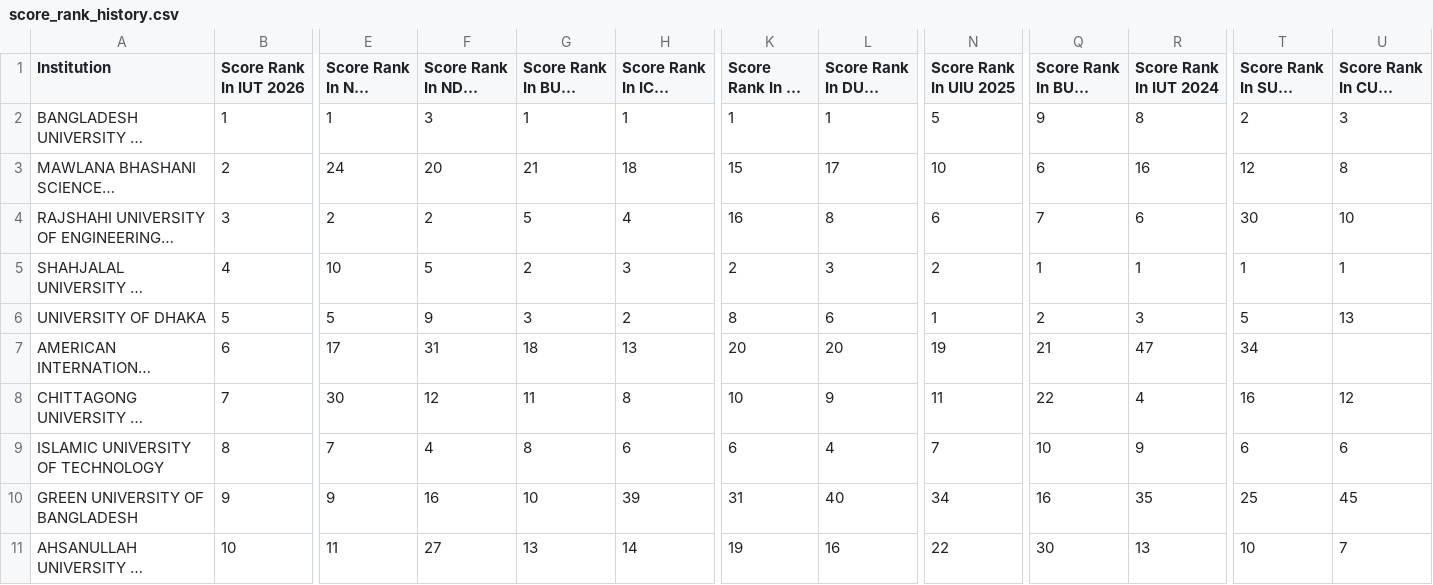
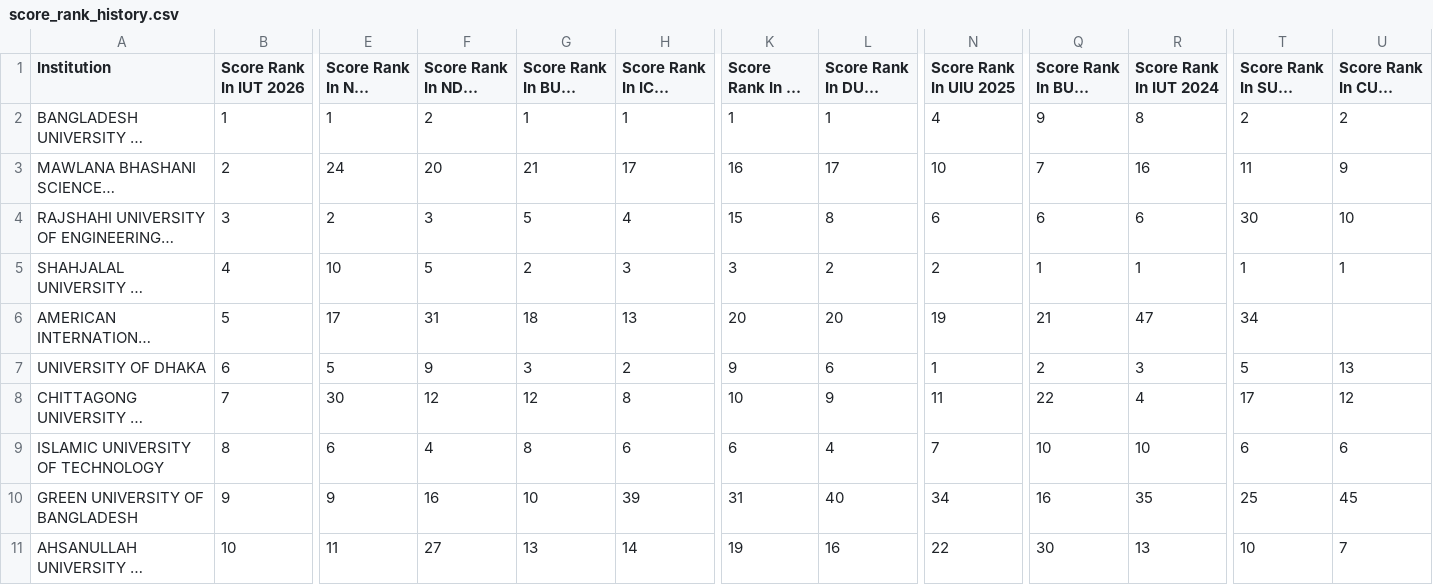
Before and after one commit to infi9itea/Biscuit-Rating, a CSV file: score_calculator/output/score_rank_history.csv, drawn as a sheet; only a part is shown, gaps mark what is left out; long unchanged cells end in …; removed rows and columns are numbered as before the commit, all else as after; rows hold the shown columns only; the diff covers the shown part only; the diff names each change by its address in the sheet, - before the commit and + after, or states it on an @@ line.

```diff
--- a/score_calculator/output/score_rank_history.csv
+++ b/score_calculator/output/score_rank_history.csv
-F2 (Score Rank In NDUB 2026): 3
+F2 (Score Rank In NDUB 2026): 2
-N2 (Score Rank In UIU 2025): 5
+N2 (Score Rank In UIU 2025): 4
-U2 (Score Rank In CUET 2024): 3
+U2 (Score Rank In CUET 2024): 2
-H3 (Score Rank In ICPC 2025): 18
+H3 (Score Rank In ICPC 2025): 17
-K3 (Score Rank In UU 2025): 15
+K3 (Score Rank In UU 2025): 16
-Q3 (Score Rank In BUET 2024): 6
+Q3 (Score Rank In BUET 2024): 7
-T3 (Score Rank In SUST 2024): 12
+T3 (Score Rank In SUST 2024): 11
-U3 (Score Rank In CUET 2024): 8
+U3 (Score Rank In CUET 2024): 9
-F4 (Score Rank In NDUB 2026): 2
+F4 (Score Rank In NDUB 2026): 3
-K4 (Score Rank In UU 2025): 16
+K4 (Score Rank In UU 2025): 15
-Q4 (Score Rank In BUET 2024): 7
+Q4 (Score Rank In BUET 2024): 6
-K5 (Score Rank In UU 2025): 2
+K5 (Score Rank In UU 2025): 3
-L5 (Score Rank In DUET 2025): 3
+L5 (Score Rank In DUET 2025): 2
-row 6: UNIVERSITY OF DHAKA | 5 | 5 | 9 | 3 | 2 | 8 | 6 | 1 | 2 | 3 | 5 | 13
-B6 (Score Rank In IUT 2026): 6
+B6 (Score Rank In IUT 2026): 5
+row 7: UNIVERSITY OF DHAKA | 6 | 5 | 9 | 3 | 2 | 9 | 6 | 1 | 2 | 3 | 5 | 13
-G8 (Score Rank In BUET 2026): 11
+G8 (Score Rank In BUET 2026): 12
-T8 (Score Rank In SUST 2024): 16
+T8 (Score Rank In SUST 2024): 17
-E9 (Score Rank In NSU 2026): 7
+E9 (Score Rank In NSU 2026): 6
-R9 (Score Rank In IUT 2024): 9
+R9 (Score Rank In IUT 2024): 10
```
Also changed, not shown: 1 added row, 1 removed row and 63 edited cells elsewhere in this file, rating_calculator/output/latest_ratings.csv, rating_calculator/output/rating_rank_history.csv, 9 other files.
